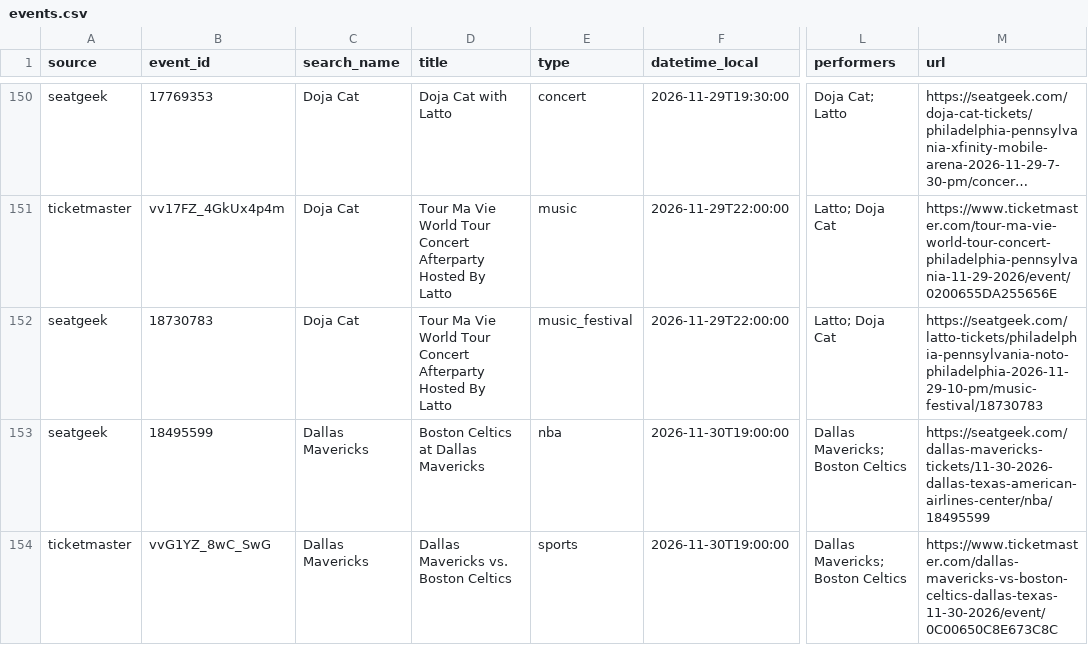
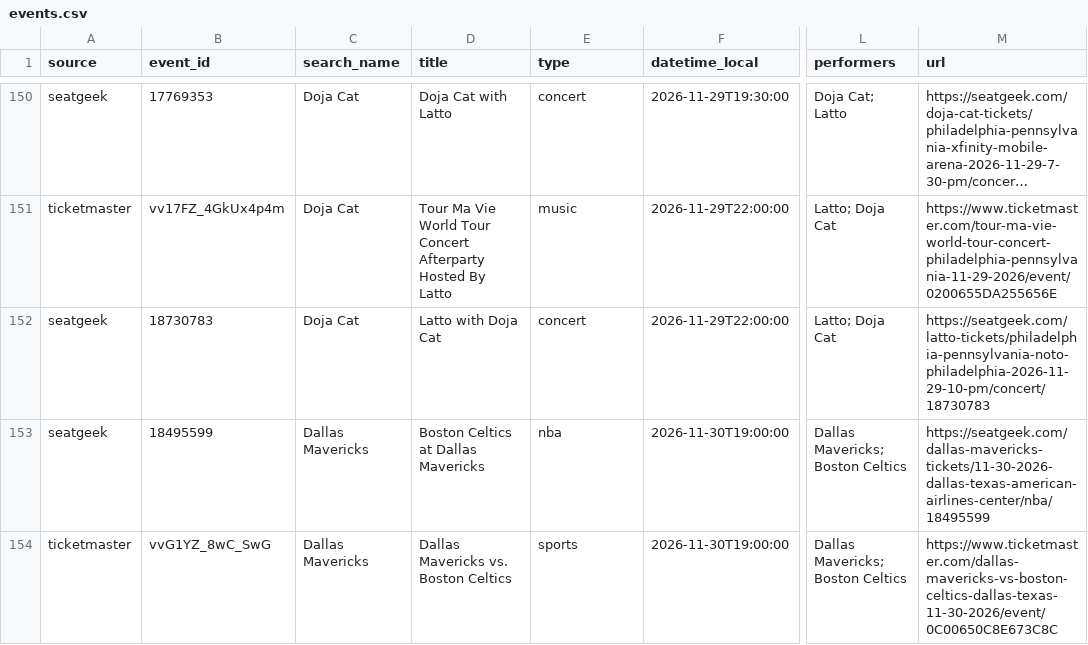
Before and after one commit to tyler2tank-prog/ticket-tracker, a CSV file: data/events.csv, drawn as a sheet; only a part is shown, gaps mark what is left out; long unchanged cells end in …; the diff covers the shown part only; the diff names each change by its address in the sheet, - before the commit and + after, or states it on an @@ line.

```diff
--- a/data/events.csv
+++ b/data/events.csv
-D152 (title): Tour Ma Vie World Tour Concert Afterparty Hosted By Latto
+D152 (title): Latto with Doja Cat
-E152 (type): music_festival
+E152 (type): concert
-M152 (url): https://seatgeek.com/latto-tickets/philadelphia-pennsylvania-noto-philadelphia-2026-11-29-10-pm/music-festival/18730783
+M152 (url): https://seatgeek.com/latto-tickets/philadelphia-pennsylvania-noto-philadelphia-2026-11-29-10-pm/concert/18730783
```
Also changed, not shown: 1 added row and 1 edited cell elsewhere in this file, 2 other files.
